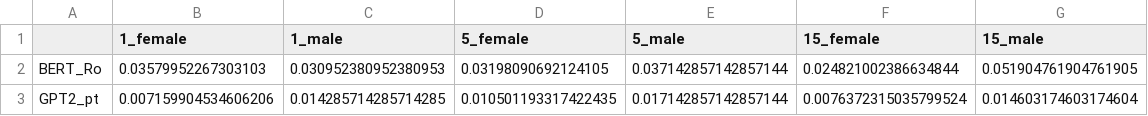
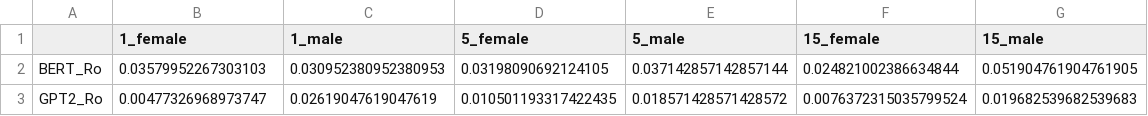
Before and after one commit to Tdrinker/505FinalProject, a CSV file: experiment_results/ro_scores.csv, drawn as a sheet; removed rows and columns are numbered as before the commit, all else as after; the diff names each change by its address in the sheet, - before the commit and + after, or states it on an @@ line.

```diff
--- a/experiment_results/ro_scores.csv
+++ b/experiment_results/ro_scores.csv
-row 3: GPT2_pt | 0.007159904534606206 | 0.014285714285714285 | 0.010501193317422435 | 0.017142857142857144 | 0.0076372315035799524 | 0.014603174603174604
+row 3: GPT2_Ro | 0.00477326968973747 | 0.02619047619047619 | 0.010501193317422435 | 0.018571428571428572 | 0.0076372315035799524 | 0.019682539682539683
```
Also changed, not shown: experiment_results/ro_categories.csv.
